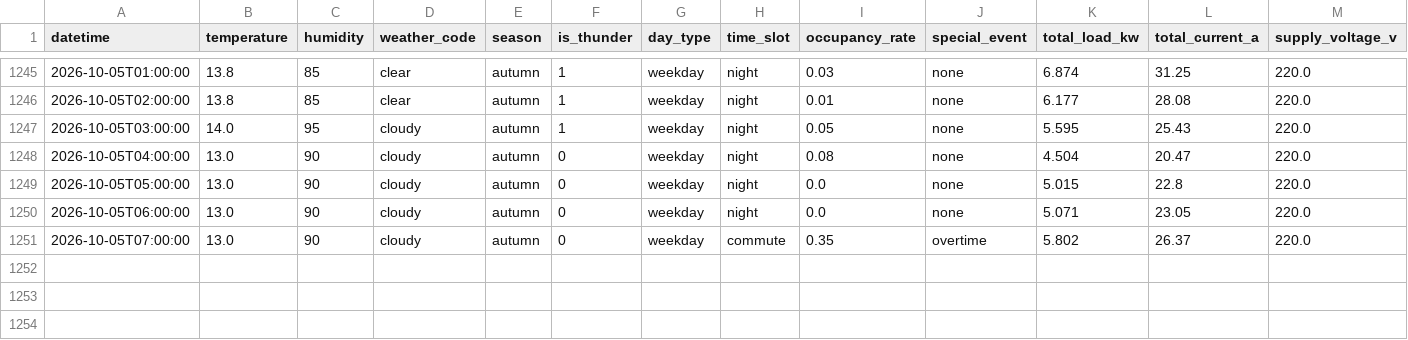
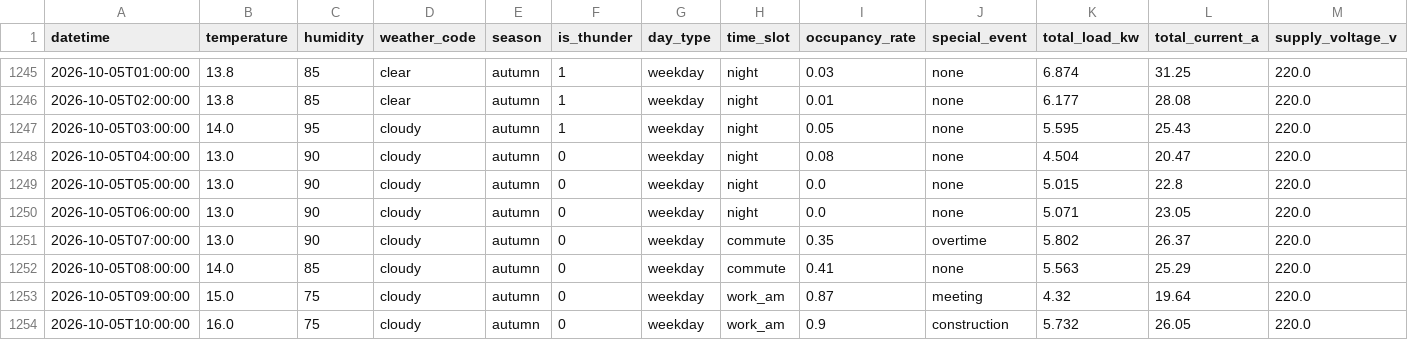
Before and after one commit to wnstjq813-web/smart-panel-data, a CSV file: data/panel_simulation.csv, drawn as a sheet; only a part is shown, gaps mark what is left out; rows hold the shown columns only; the diff names each change by its address in the sheet, - before the commit and + after, or states it on an @@ line.

Commit message:
[모니터] 2026-10-05 10:10 (3행 추가)

```diff
--- a/data/panel_simulation.csv
+++ b/data/panel_simulation.csv
+row 1252: 2026-10-05T08:00:00 | 14.0 | 85 | cloudy | autumn | 0 | weekday | commute | 0.41 | none | 5.563 | 25.29 | 220.0
+row 1253: 2026-10-05T09:00:00 | 15.0 | 75 | cloudy | autumn | 0 | weekday | work_am | 0.87 | meeting | 4.32 | 19.64 | 220.0
+row 1254: 2026-10-05T10:00:00 | 16.0 | 75 | cloudy | autumn | 0 | weekday | work_am | 0.9 | construction | 5.732 | 26.05 | 220.0
```
